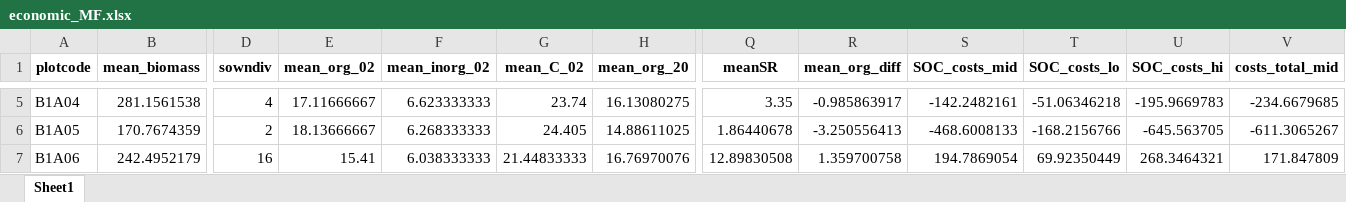
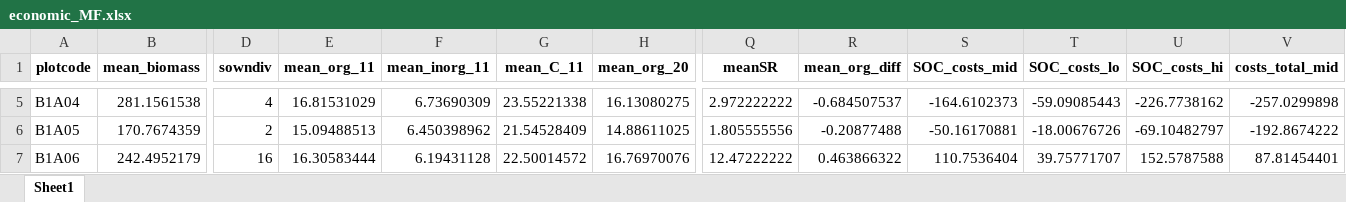
Before and after one commit to schnarfschnarf/Jena-Chapter, an Excel workbook: Data Analysis/1_Data/economic_MF.xlsx, sheet Sheet1, drawn as a sheet; only a part is shown, gaps mark what is left out; values as stored, in another font and other column widths than the file's, no borders; the diff covers the shown part only; the diff names each change by its address in the sheet, - before the commit and + after, or states it on an @@ line.

Commit message:
Refactor and update economic analysis plotting scripts
Major refactor of R plotting code for economic and ecological multifunctionality analyses. Adds new custom theme, updates plot generation for SGM, SOC, leaching, and total costs, and improves code structure and clarity. Removes obsolete scripts and data files, and adds new output figures for realized plant diversity effects. Minor updates to R project user settings and source tracking.

```diff
--- a/Data Analysis/1_Data/economic_MF.xlsx (sheet Sheet1)
+++ b/Data Analysis/1_Data/economic_MF.xlsx (sheet Sheet1)
-E1: mean_org_02
+E1: mean_org_11
-F1: mean_inorg_02
+F1: mean_inorg_11
-G1: mean_C_02
+G1: mean_C_11
-E5 (mean_org_11): 17.11666667
+E5 (mean_org_11): 16.81531029
-F5 (mean_inorg_11): 6.623333333
+F5 (mean_inorg_11): 6.73690309
-G5 (mean_C_11): 23.74
+G5 (mean_C_11): 23.55221338
-Q5 (meanSR): 3.35
+Q5 (meanSR): 2.972222222
-R5 (mean_org_diff): -0.985863917
+R5 (mean_org_diff): -0.684507537
-S5 (SOC_costs_mid): -142.2482161
+S5 (SOC_costs_mid): -164.6102373
-T5 (SOC_costs_lo): -51.06346218
+T5 (SOC_costs_lo): -59.09085443
-U5 (SOC_costs_hi): -195.9669783
+U5 (SOC_costs_hi): -226.7738162
-V5 (costs_total_mid): -234.6679685
+V5 (costs_total_mid): -257.0299898
-E6 (mean_org_11): 18.13666667
+E6 (mean_org_11): 15.09488513
-F6 (mean_inorg_11): 6.268333333
+F6 (mean_inorg_11): 6.450398962
-G6 (mean_C_11): 24.405
+G6 (mean_C_11): 21.54528409
-Q6 (meanSR): 1.86440678
+Q6 (meanSR): 1.805555556
-R6 (mean_org_diff): -3.250556413
+R6 (mean_org_diff): -0.20877488
-S6 (SOC_costs_mid): -468.6008133
+S6 (SOC_costs_mid): -50.16170881
-T6 (SOC_costs_lo): -168.2156766
+T6 (SOC_costs_lo): -18.00676726
-U6 (SOC_costs_hi): -645.563705
+U6 (SOC_costs_hi): -69.10482797
-V6 (costs_total_mid): -611.3065267
+V6 (costs_total_mid): -192.8674222
-E7 (mean_org_11): 15.41
+E7 (mean_org_11): 16.30583444
-F7 (mean_inorg_11): 6.038333333
+F7 (mean_inorg_11): 6.19431128
-G7 (mean_C_11): 21.44833333
+G7 (mean_C_11): 22.50014572
-Q7 (meanSR): 12.89830508
+Q7 (meanSR): 12.47222222
-R7 (mean_org_diff): 1.359700758
+R7 (mean_org_diff): 0.463866322
-S7 (SOC_costs_mid): 194.7869054
+S7 (SOC_costs_mid): 110.7536404
-T7 (SOC_costs_lo): 69.92350449
+T7 (SOC_costs_lo): 39.75771707
-U7 (SOC_costs_hi): 268.3464321
+U7 (SOC_costs_hi): 152.5787588
-V7 (costs_total_mid): 171.847809
+V7 (costs_total_mid): 87.81454401
```
Also changed, not shown: 679 edited cells elsewhere in this sheet, Data Analysis/1_Data/Aggregates/Results_Spring2024_WSA_all.xlsx, Data Analysis/1_Data/Aggregates/WSA_Winter_all.xlsx, 49 other files.
